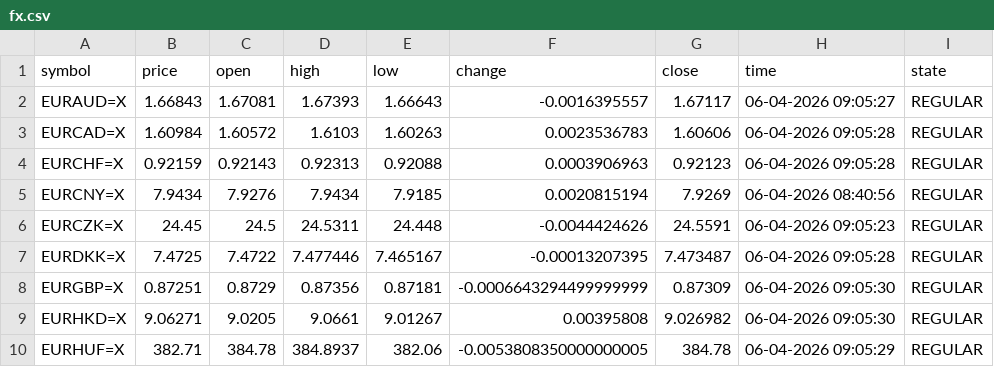
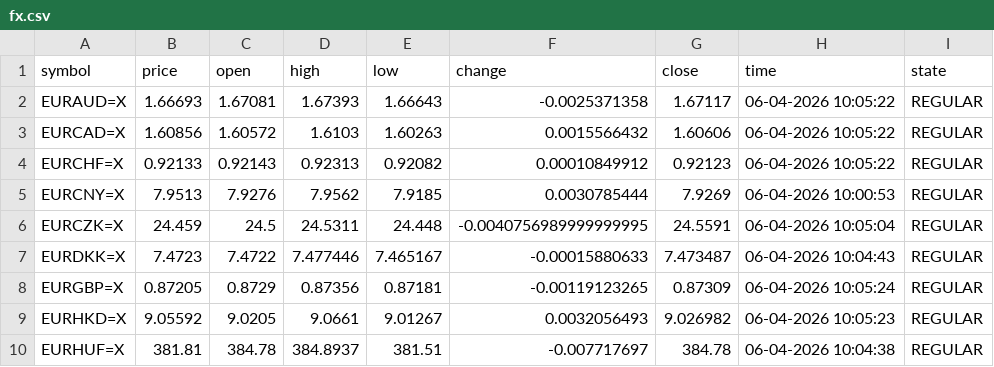
Before and after one commit to diogo-va/csv_test, a CSV file: fx.csv, drawn as a sheet; only a part is shown; the diff covers the shown part only.

Commit message:
Auto update CSV data

```diff
--- a/fx.csv
+++ b/fx.csv
@@ -1,10 +1,10 @@
 symbol	price	open	high	low	change	close	time	state
-EURAUD=X	1.66843	1.67081	1.67393	1.66643	-0.0016395557	1.67117	06-04-2026 09:05:27	REGULAR
-EURCAD=X	1.60984	1.60572	1.6103	1.60263	0.0023536783	1.60606	06-04-2026 09:05:28	REGULAR
-EURCHF=X	0.92159	0.92143	0.92313	0.92088	0.0003906963	0.92123	06-04-2026 09:05:28	REGULAR
-EURCNY=X	7.9434	7.9276	7.9434	7.9185	0.0020815194	7.9269	06-04-2026 08:40:56	REGULAR
-EURCZK=X	24.45	24.5	24.5311	24.448	-0.0044424626	24.5591	06-04-2026 09:05:23	REGULAR
-EURDKK=X	7.4725	7.4722	7.477446	7.465167	-0.00013207395	7.473487	06-04-2026 09:05:28	REGULAR
-EURGBP=X	0.87251	0.8729	0.87356	0.87181	-0.0006643294499999999	0.87309	06-04-2026 09:05:30	REGULAR
-EURHKD=X	9.06271	9.0205	9.0661	9.01267	0.00395808	9.026982	06-04-2026 09:05:30	REGULAR
-EURHUF=X	382.71	384.78	384.8937	382.06	-0.0053808350000000005	384.78	06-04-2026 09:05:29	REGULAR
+EURAUD=X	1.66693	1.67081	1.67393	1.66643	-0.0025371358	1.67117	06-04-2026 10:05:22	REGULAR
+EURCAD=X	1.60856	1.60572	1.6103	1.60263	0.0015566432	1.60606	06-04-2026 10:05:22	REGULAR
+EURCHF=X	0.92133	0.92143	0.92313	0.92082	0.00010849912	0.92123	06-04-2026 10:05:22	REGULAR
+EURCNY=X	7.9513	7.9276	7.9562	7.9185	0.0030785444	7.9269	06-04-2026 10:00:53	REGULAR
+EURCZK=X	24.459	24.5	24.5311	24.448	-0.0040756989999999995	24.5591	06-04-2026 10:05:04	REGULAR
+EURDKK=X	7.4723	7.4722	7.477446	7.465167	-0.00015880633	7.473487	06-04-2026 10:04:43	REGULAR
+EURGBP=X	0.87205	0.8729	0.87356	0.87181	-0.00119123265	0.87309	06-04-2026 10:05:24	REGULAR
+EURHKD=X	9.05592	9.0205	9.0661	9.01267	0.0032056493	9.026982	06-04-2026 10:05:23	REGULAR
+EURHUF=X	381.81	384.78	384.8937	381.51	-0.007717697	384.78	06-04-2026 10:04:38	REGULAR
```
Also changed, not shown: 45 edited cells elsewhere in this file, gold.csv, market.csv.
